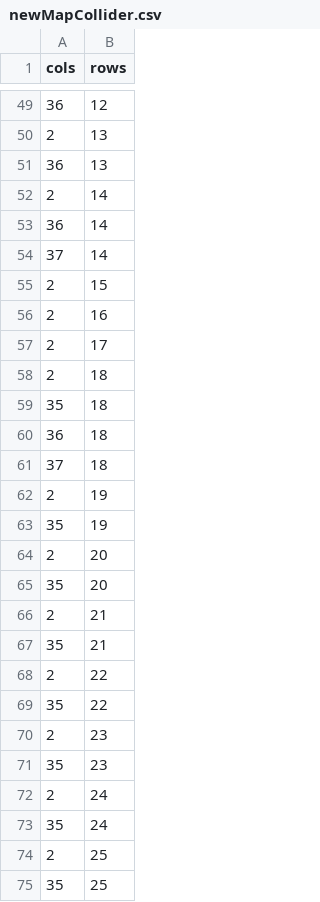
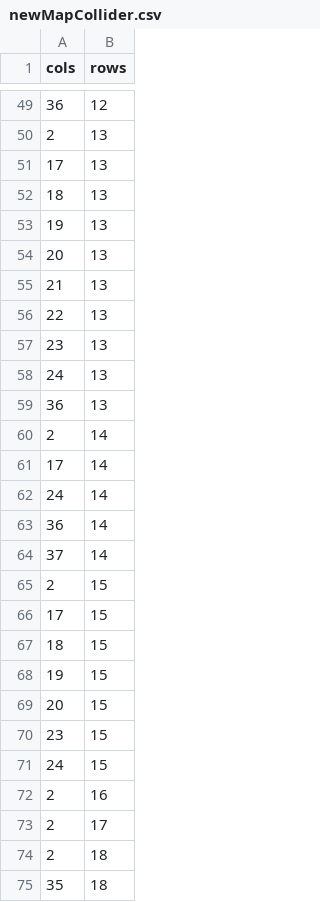
Before and after one commit to chicolangbo/SFML_StardewValley_Clone, a CSV file: stardewvalley-bin/tables/newMapCollider.csv, drawn as a sheet; only a part is shown, gaps mark what is left out; the shorter side is filled out with more unchanged rows; the diff names each change by its address in the sheet, - before the commit and + after, or states it on an @@ line.

```diff
--- a/stardewvalley-bin/tables/newMapCollider.csv
+++ b/stardewvalley-bin/tables/newMapCollider.csv
+row 51: 17 | 13
+row 52: 18 | 13
+row 53: 19 | 13
+row 54: 20 | 13
+row 55: 21 | 13
+row 56: 22 | 13
+row 57: 23 | 13
+row 58: 24 | 13
+row 61: 17 | 14
+row 62: 24 | 14
+row 66: 17 | 15
+row 67: 18 | 15
+row 68: 19 | 15
+row 69: 20 | 15
+row 70: 23 | 15
+row 71: 24 | 15
```
Also changed, not shown: 3 other files.
